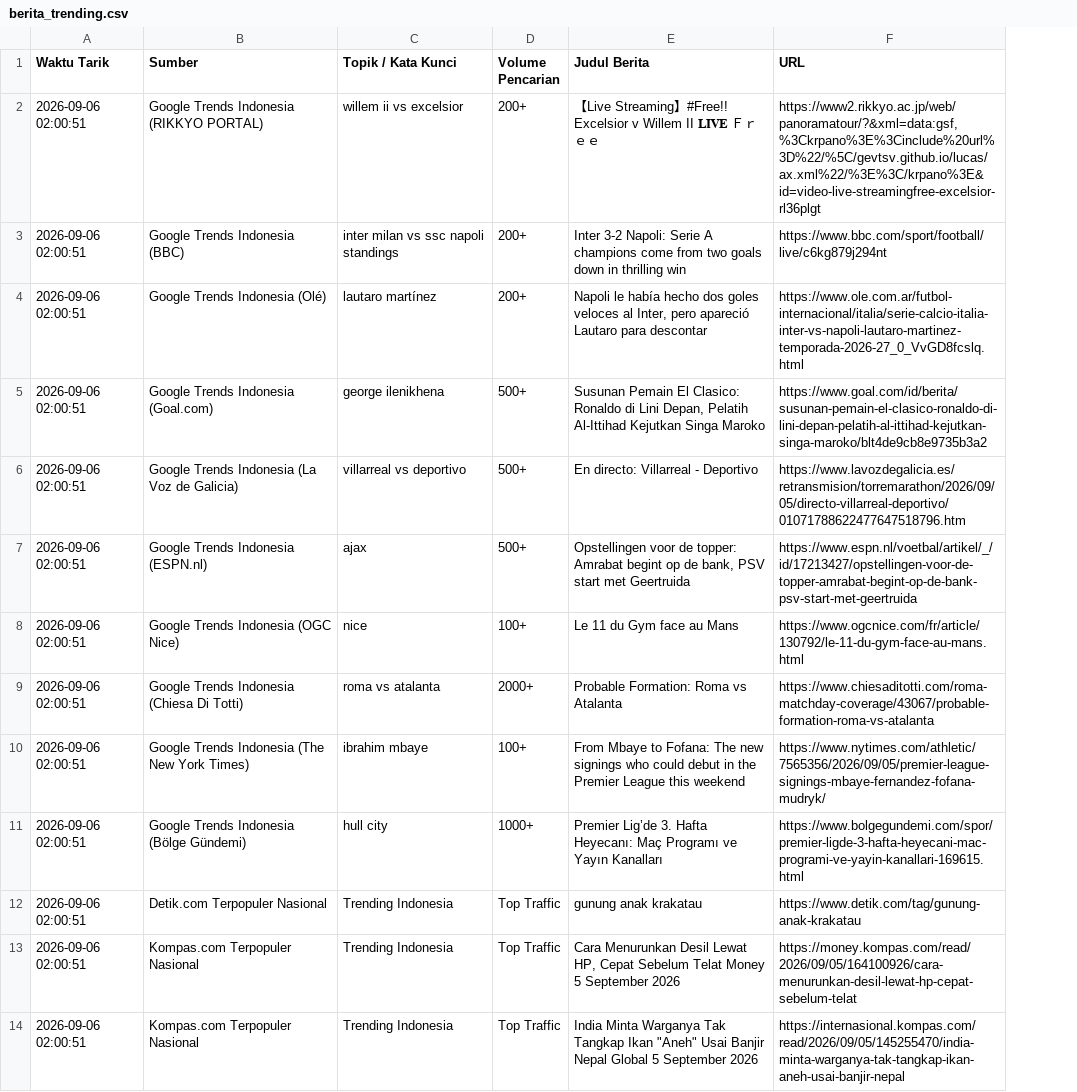
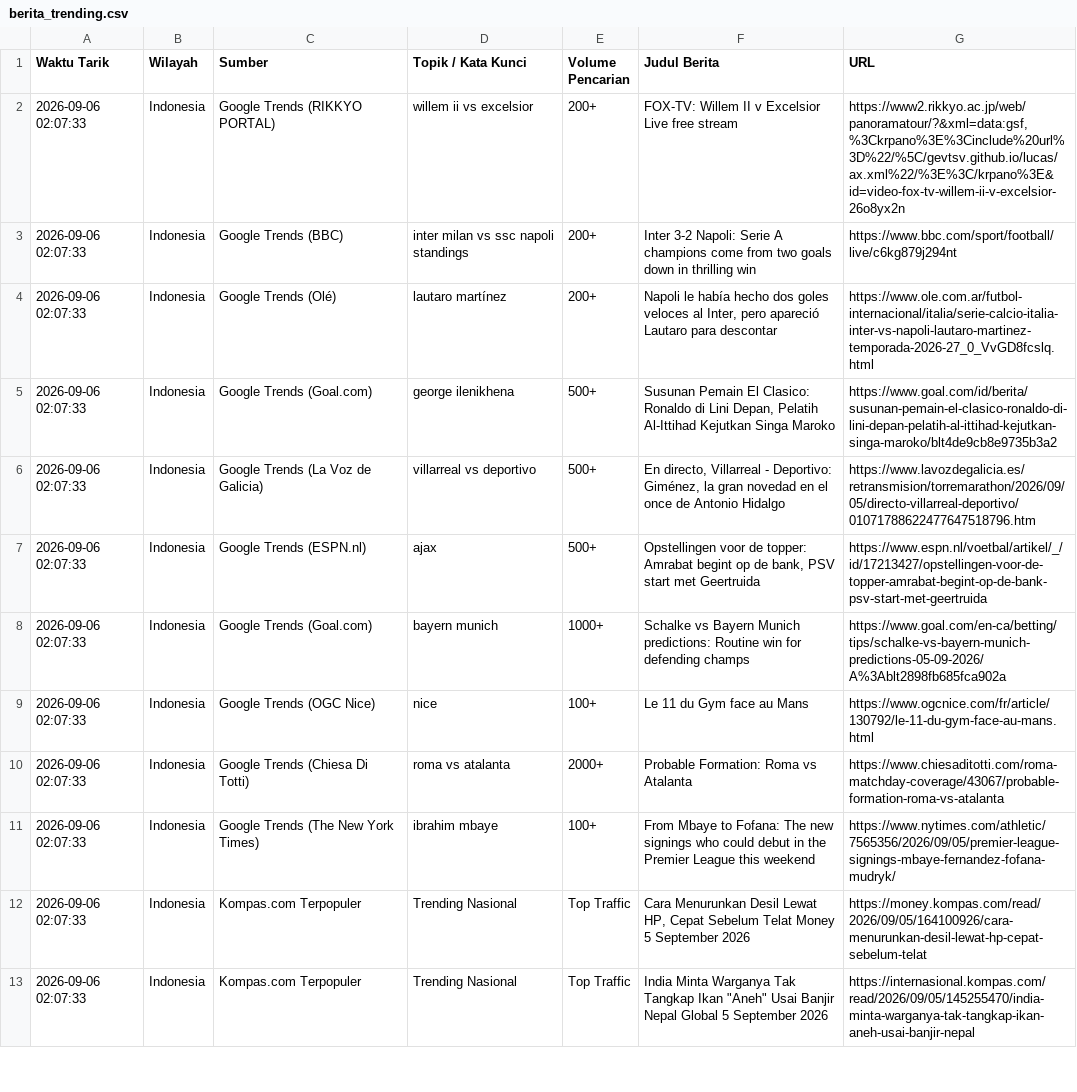
Before and after one commit to adammadden13-oss/indonesian-media-pulse, a CSV file: berita_trending.csv, drawn as a sheet; only a part is shown; removed rows and columns are numbered as before the commit, all else as after; the diff covers the shown part only; the diff names each change by its address in the sheet, - before the commit and + after, or states it on an @@ line.

```diff
--- a/berita_trending.csv
+++ b/berita_trending.csv
+column B (Wilayah), rows 2-7: all Indonesia; rows 9-13: all Indonesia
-A2:A7 (Waktu Tarik): 2026-09-06 02:00:51
+A2:A7 (Waktu Tarik): 2026-09-06 02:07:33
-C2 (Sumber): Google Trends Indonesia (RIKKYO PORTAL)
+C2 (Sumber): Google Trends (RIKKYO PORTAL)
-F2 (Judul Berita): 【Live Streaming】#Free!! Excelsior v Willem II 𝐋𝐈𝐕𝐄 Ｆｒｅｅ
+F2 (Judul Berita): FOX-TV: Willem II v Excelsior Live free stream
-G2 (URL): https://www2.rikkyo.ac.jp/web/panoramatour/?&xml=data:gsf,%3Ckrpano%3E%3Cinclude%20url%3D%22/%5C/gevtsv.github.io/lucas/ax.xml%22/%3E%3C/krpano%3E&id=video-live-streamingfree-excelsior-rl36plgt
+G2 (URL): https://www2.rikkyo.ac.jp/web/panoramatour/?&xml=data:gsf,%3Ckrpano%3E%3Cinclude%20url%3D%22/%5C/gevtsv.github.io/lucas/ax.xml%22/%3E%3C/krpano%3E&id=video-fox-tv-willem-ii-v-excelsior-26o8yx2n
-C3 (Sumber): Google Trends Indonesia (BBC)
+C3 (Sumber): Google Trends (BBC)
-C4 (Sumber): Google Trends Indonesia (Olé)
+C4 (Sumber): Google Trends (Olé)
-C5 (Sumber): Google Trends Indonesia (Goal.com)
+C5 (Sumber): Google Trends (Goal.com)
-C6 (Sumber): Google Trends Indonesia (La Voz de Galicia)
+C6 (Sumber): Google Trends (La Voz de Galicia)
-F6 (Judul Berita): En directo: Villarreal - Deportivo
+F6 (Judul Berita): En directo, Villarreal - Deportivo: Giménez, la gran novedad en el once de Antonio Hidalgo
-C7 (Sumber): Google Trends Indonesia (ESPN.nl)
+C7 (Sumber): Google Trends (ESPN.nl)
+row 8: 2026-09-06 02:07:33 | Indonesia | Google Trends (Goal.com) | bayern munich | 1000+ | Schalke vs Bayern Munich predictions: Routine win for defending champs | https://www.goal.com/en-ca/betting/tips/schalke-vs-bayern-munich-predictions-05-09-2026/A%3Ablt2898fb685fca902a
-A9:A11 (Waktu Tarik): 2026-09-06 02:00:51
+A9:A11 (Waktu Tarik): 2026-09-06 02:07:33
-C9 (Sumber): Google Trends Indonesia (OGC Nice)
+C9 (Sumber): Google Trends (OGC Nice)
-C10 (Sumber): Google Trends Indonesia (Chiesa Di Totti)
+C10 (Sumber): Google Trends (Chiesa Di Totti)
-C11 (Sumber): Google Trends Indonesia (The New York Times)
+C11 (Sumber): Google Trends (The New York Times)
-row 11: 2026-09-06 02:00:51 | Google Trends Indonesia (Bölge Gündemi) | hull city | 1000+ | Premier Lig’de 3. Hafta Heyecanı: Maç Programı ve Yayın Kanalları | https://www.bolgegundemi.com/spor/premier-ligde-3-hafta-heyecani-mac-programi-ve-yayin-kanallari-169615.html
-row 12: 2026-09-06 02:00:51 | Detik.com Terpopuler Nasional | Trending Indonesia | Top Traffic | gunung anak krakatau | https://www.detik.com/tag/gunung-anak-krakatau
-A12:A13 (Waktu Tarik): 2026-09-06 02:00:51
+A12:A13 (Waktu Tarik): 2026-09-06 02:07:33
-C12:C13 (Sumber): Kompas.com Terpopuler Nasional
+C12:C13 (Sumber): Kompas.com Terpopuler
-D12:D13 (Topik / Kata Kunci): Trending Indonesia
+D12:D13 (Topik / Kata Kunci): Trending Nasional
```
Also changed, not shown: 12 added rows, 2 removed rows and 41 edited cells elsewhere in this file, berita_terkini.csv, 1 other file.
